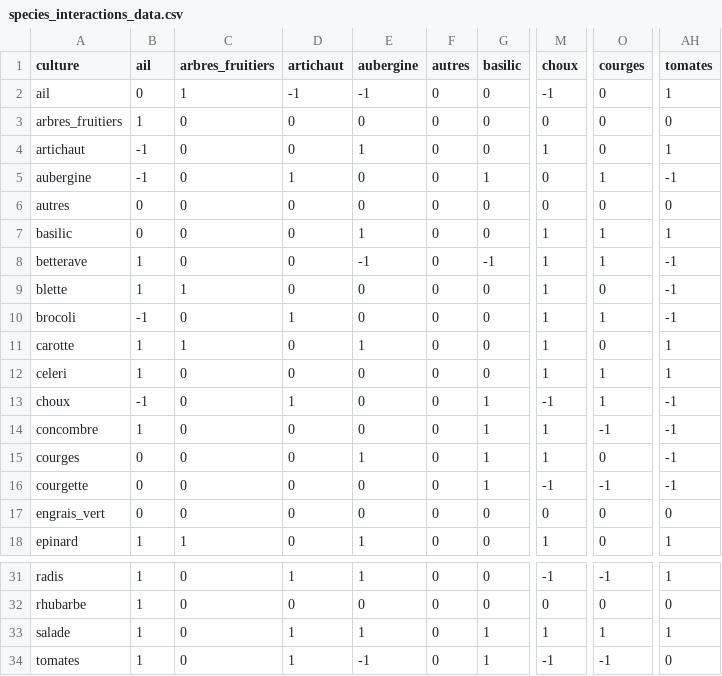
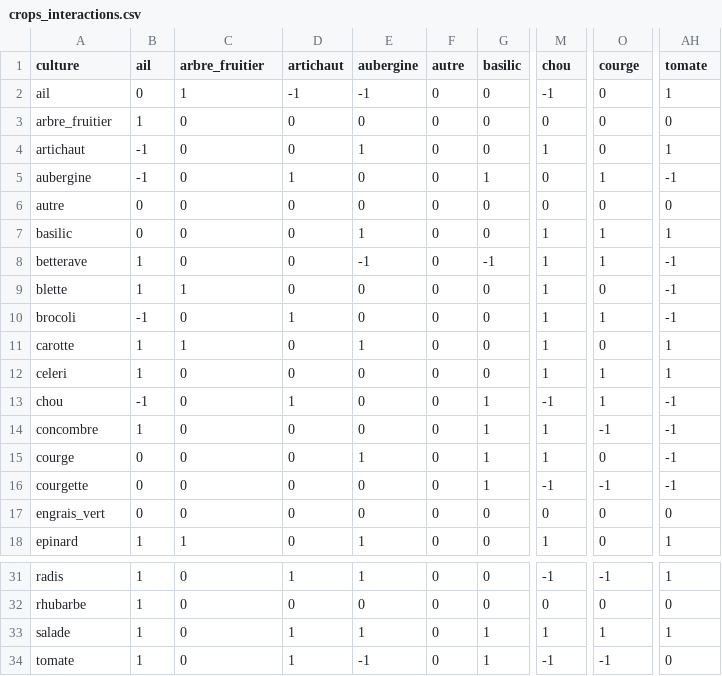
Before and after one commit to philippevismara/pyagroplan, a CSV file: data/crops_interactions.csv (was data/species_interactions_data.csv), drawn as a sheet; only a part is shown, gaps mark what is left out; the diff names each change by its address in the sheet, - before the commit and + after, or states it on an @@ line.

Commit message:
Implemented ForbidNegativeInteractionsConstraint with tests and data sample

```diff
--- a/data/species_interactions_data.csv
+++ b/data/crops_interactions.csv
-C1: arbres_fruitiers
+C1: arbre_fruitier
-F1: autres
+F1: autre
-M1: choux
+M1: chou
-O1: courges
+O1: courge
-AH1: tomates
+AH1: tomate
-A3 (culture): arbres_fruitiers
+A3 (culture): arbre_fruitier
-A6 (culture): autres
+A6 (culture): autre
-A13 (culture): choux
+A13 (culture): chou
-A15 (culture): courges
+A15 (culture): courge
-A34 (culture): tomates
+A34 (culture): tomate
```
Also changed, not shown: 9 other files.
